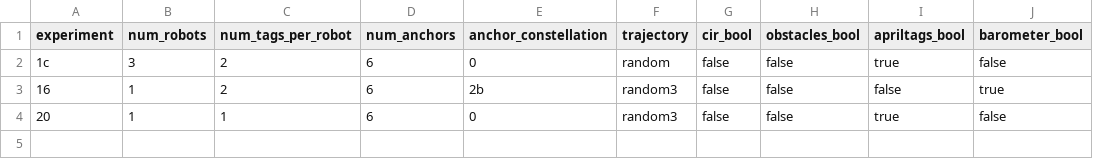
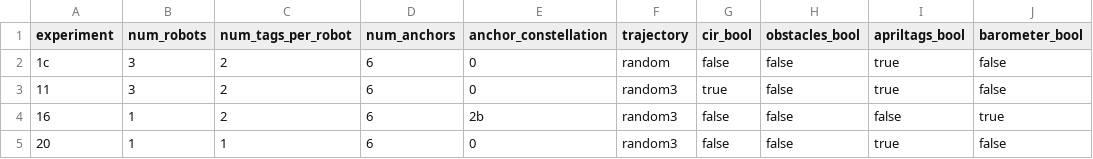
Before and after one commit to decargroup/miluv, a CSV file: config/experiments.csv, drawn as a sheet.

Commit message:
CIR data is now processed and saved to a csv file

```diff
--- a/config/experiments.csv
+++ b/config/experiments.csv
@@ -2,2 +2,3 @@ experiment,num_robots,num_tags_per_robot,num_anchors,anchor_constellation,trajec
 1c,3,2,6,0,random,false,false,true,false
+11,3,2,6,0,random3,true,false,true,false
 16,1,2,6,2b,random3,false,false,false,true
```
Also changed, not shown: 3 other files.
